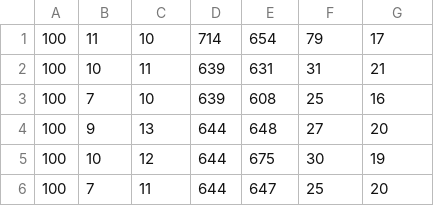
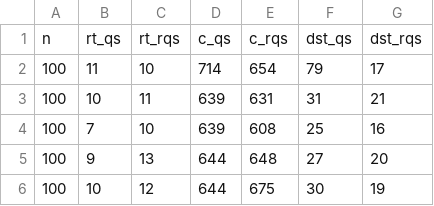
Before and after one commit to cliche-niche/CS648, a CSV file: A1/dataQ1_2_3_4.csv, drawn as a sheet; only a part is shown; the shorter side is filled out with more unchanged rows; the diff names each change by its address in the sheet, - before the commit and + after, or states it on an @@ line.

```diff
--- a/A1/dataQ1_2_3_4.csv
+++ b/A1/dataQ1_2_3_4.csv
+row 1: n | rt_qs | rt_rqs | c_qs | c_rqs | dst_qs | dst_rqs
```
Also changed, not shown: A1/dataQ1_5.csv, A1/dataQ2.csv, 2 other files.
